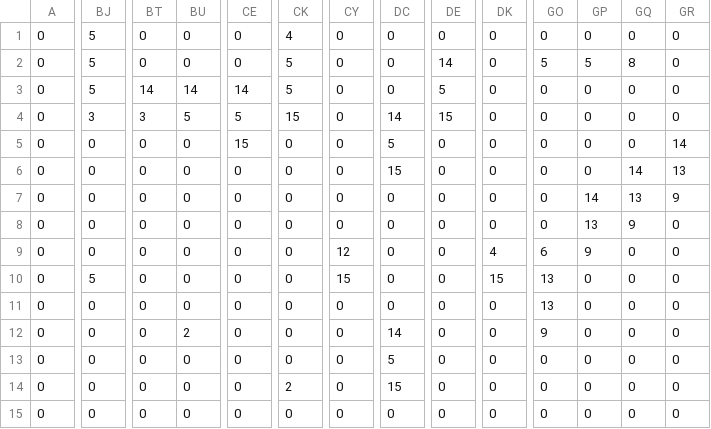
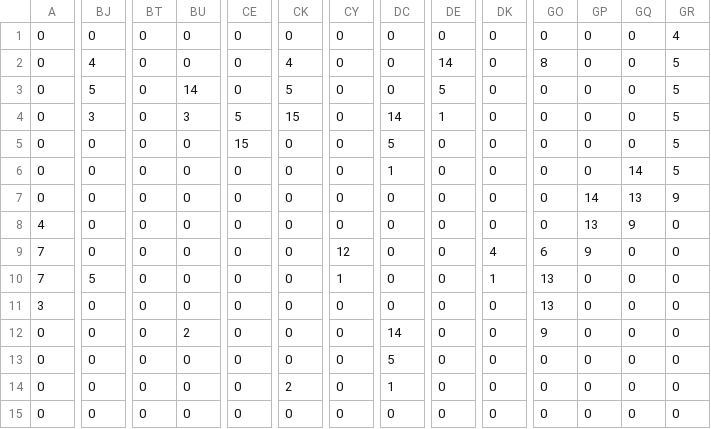
Before and after one commit to bradparks/LD26, a CSV file: assets/levels/mapCSV_LevelThree_Map1.csv, drawn as a sheet; only a part is shown, gaps mark what is left out; the diff covers the shown part only; the diff names each change by its address in the sheet, - before the commit and + after, or states it on an @@ line.

Commit message:
Small updates to various levels. Exported earlier level changes.

```diff
--- a/assets/levels/mapCSV_LevelThree_Map1.csv
+++ b/assets/levels/mapCSV_LevelThree_Map1.csv
-BJ1: 5
+BJ1: 0
-CK1: 4
+CK1: 0
-GR1: 0
+GR1: 4
-BJ2: 5
+BJ2: 4
-CK2: 5
+CK2: 4
-GO2: 5
+GO2: 8
-GP2: 5
+GP2: 0
-GQ2: 8
+GQ2: 0
-GR2:GR4: 0
+GR2:GR4: 5
-BT3: 14
+BT3: 0
-CE3: 14
+CE3: 0
-BT4: 3
+BT4: 0
-BU4: 5
+BU4: 3
-DE4: 15
+DE4: 1
-GR5: 14
+GR5: 5
-DC6: 15
+DC6: 1
-GR6: 13
+GR6: 5
-A8: 0
+A8: 4
-A9:A10: 0
+A9:A10: 7
-CY10: 15
+CY10: 1
-DK10: 15
+DK10: 1
-A11: 0
+A11: 3
-DC14: 15
+DC14: 1
```
Also changed, not shown: 4 edited cells elsewhere in this file, assets/levels/mapCSV_LevelFour_Map1.csv, assets/levels/mapCSV_LevelThree_Map2.csv, 7 other files.
